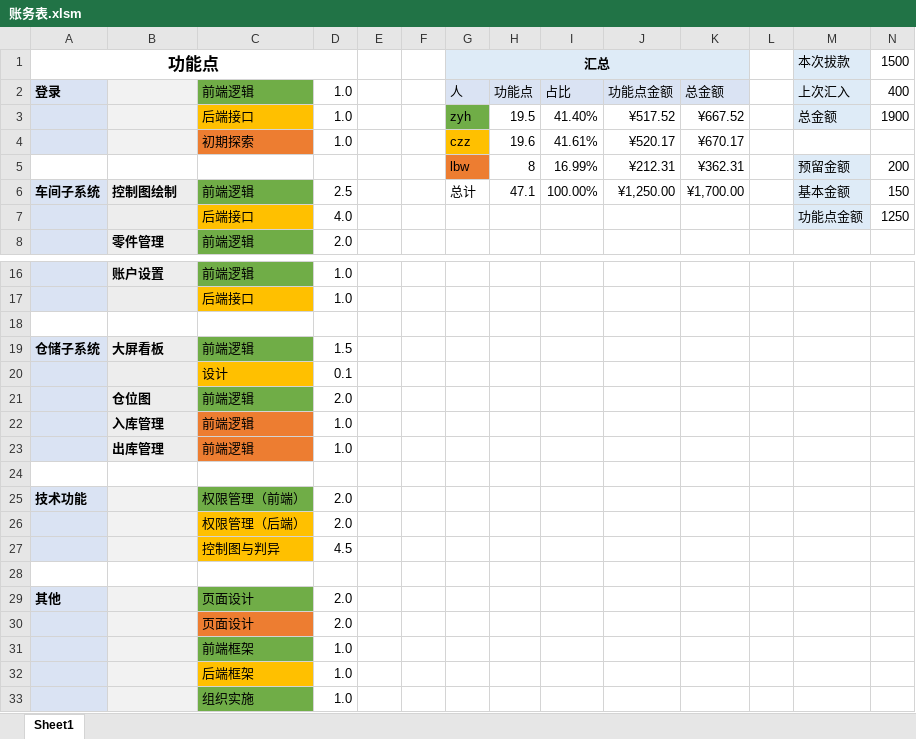
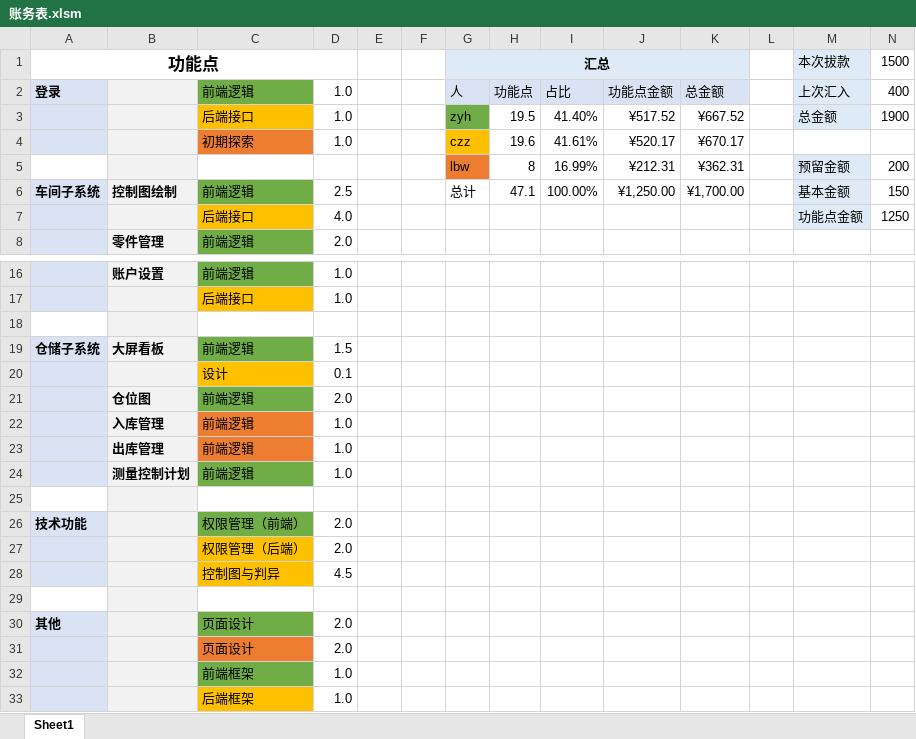
Before and after one commit to zyhVG77/spc-workshop-qc, an Excel workbook: documentations/notes/2021_07_09/账务表.xlsm, sheet Sheet1, drawn as a sheet; only a part is shown, gaps mark what is left out; values as stored, in another font and other column widths than the file's, no borders; removed rows and columns are numbered as before the commit, all else as after; the diff names each change by its address in the sheet, - before the commit and + after, or states it on an @@ line.

```diff
--- a/documentations/notes/2021_07_09/账务表.xlsm (sheet Sheet1)
+++ b/documentations/notes/2021_07_09/账务表.xlsm (sheet Sheet1)
-B5 fill: none
+B5 fill: #F2F2F2
-B18 fill: none
+B18 fill: #F2F2F2
+row 24:  | 测量控制计划 | 前端逻辑 | 1.0
-B25 fill: none
+B25 fill: #F2F2F2
-B29 fill: none
+B29 fill: #F2F2F2
-row 33:  |  | 组织实施 | 1.0
```
Also changed, not shown: 2 other files.
